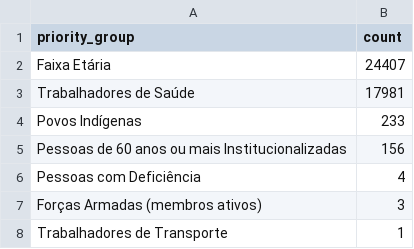
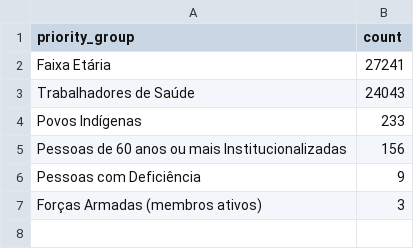
Before and after one commit to CodeForManaus/vacina-manaus-backend, a CSV file: analytics/priority_group_count.csv, drawn as a sheet.

```diff
--- a/analytics/priority_group_count.csv
+++ b/analytics/priority_group_count.csv
@@ -1,8 +1,7 @@
 priority_group,count
-Faixa Etária,24407
-Trabalhadores de Saúde,17981
+Faixa Etária,27241
+Trabalhadores de Saúde,24043
 Povos Indígenas,233
 Pessoas de 60 anos ou mais Institucionalizadas,156
-Pessoas com Deficiência,4
+Pessoas com Deficiência,9
 Forças Armadas (membros ativos),3
-Trabalhadores de Transporte,1
```
Also changed, not shown: analytics/vaccine_date_count.csv, analytics/vaccine_date_count_moving_avg.csv, 16 other files.
